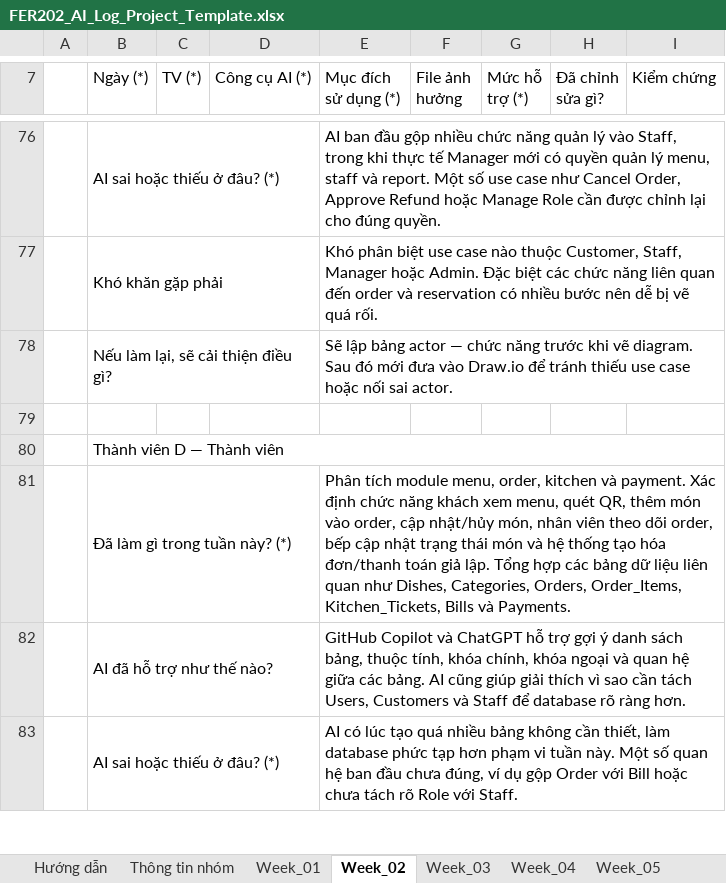
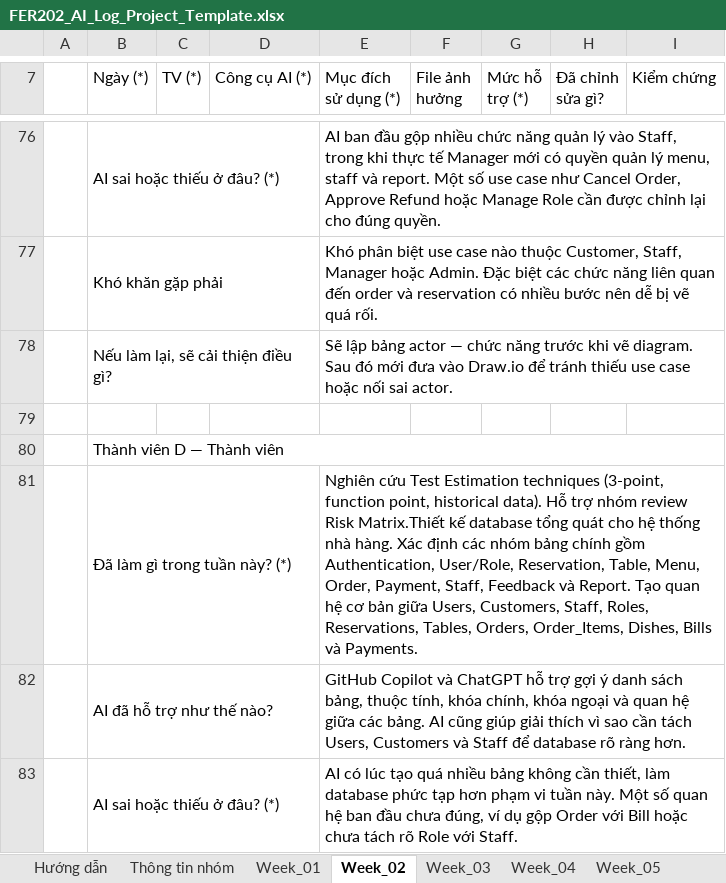
Before and after one commit to fudn-traltb-su26/rbl-fer202-theotuan-team_7, an Excel workbook: FER202_AI_Log_Project_Template.xlsx, sheet Week_02, drawn as a sheet; only a part is shown, gaps mark what is left out; values as stored, in another font and other column widths than the file's, no cell formats; the diff covers the shown part only; the diff names each change by its address in the sheet, - before the commit and + after, or states it on an @@ line.

Commit message:
feat: QuanLiNhaHang and FER_AI_log

```diff
--- a/FER202_AI_Log_Project_Template.xlsx (sheet Week_02)
+++ b/FER202_AI_Log_Project_Template.xlsx (sheet Week_02)
-E81 (Mục đích sử dụng (*)): Phân tích module menu, order, kitchen và payment. Xác định chức năng khách xem menu, quét QR, thêm món vào order, cập nhật/hủy món, nhân viên theo dõi order, bếp cập nhật trạng thái món và hệ thống tạo hóa đơn/thanh toán giả lập. Tổng hợp các bảng dữ liệu liên quan như Dishes, Categories, Orders, Order_Items, Kitchen_Tickets, Bills và…
+E81 (Mục đích sử dụng (*)): Nghiên cứu Test Estimation techniques (3-point, function point, historical data). Hỗ trợ nhóm review Risk Matrix.Thiết kế database tổng quát cho hệ thống nhà hàng. Xác định các nhóm bảng chính gồm Authentication, User/Role, Reservation, Table, Menu, Order, Payment, Staff, Feedback và Report. Tạo quan hệ cơ bản giữa Users, Customers, Staff, Roles, Reservations, Tables, Orders, Order_Items, Dishes, Bills và…
```
Also changed, not shown: 2 added rows, 2 removed rows, 21 edited cells and merged cells elsewhere in this sheet, sheet Week_04, sheet Week_05, sheet Week_10, sheet Week_06, sheet Summary, sheet Week_09, 6 more sheets, cell formats, formulas that keep their value, 3 other files.
